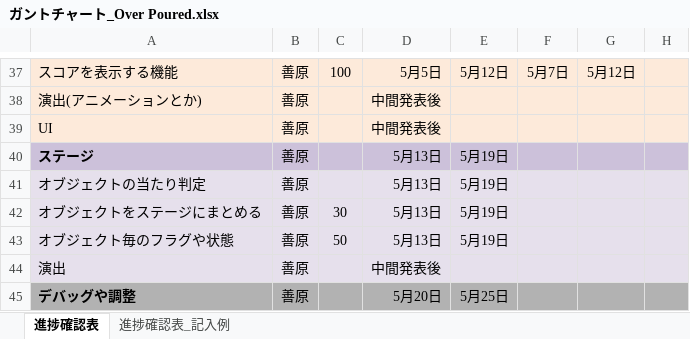
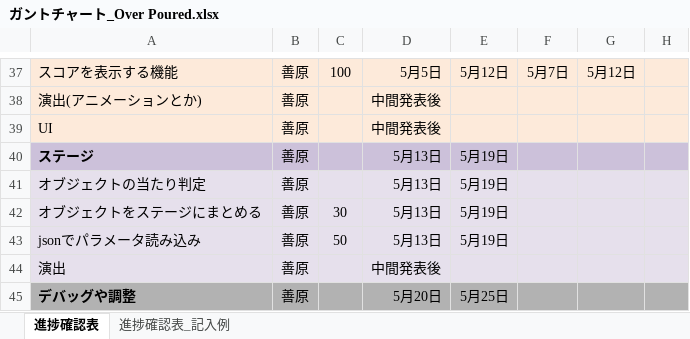
Before and after one commit to KY0614/Over-Poured, an Excel workbook: ガントチャート_Over Poured.xlsx, sheet 進捗確認表, drawn as a sheet; only a part is shown, gaps mark what is left out; values as stored, in another font and other column widths than the file's, no borders; conditional formats not drawn; the diff names each change by its address in the sheet, - before the commit and + after, or states it on an @@ line.

```diff
--- a/ガントチャート_Over Poured.xlsx (sheet 進捗確認表)
+++ b/ガントチャート_Over Poured.xlsx (sheet 進捗確認表)
-A43: オブジェクト毎のフラグや状態
+A43: jsonでパラメータ読み込み
```
Also changed, not shown: 5 other files.
